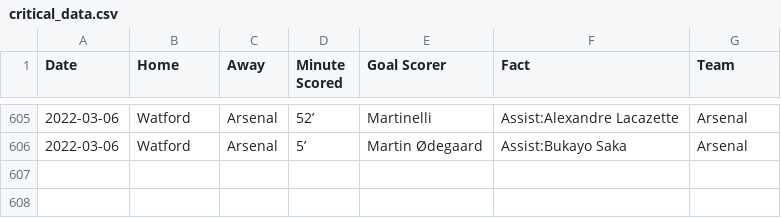
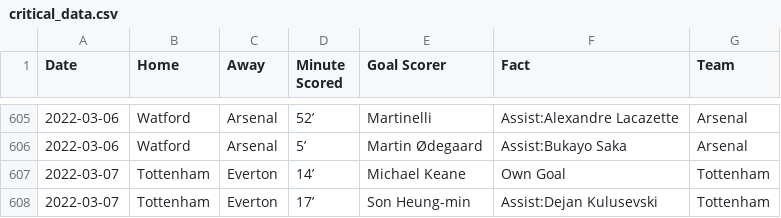
Before and after one commit to marvel308/marvel308.github.io, a CSV file: critical_data.csv, drawn as a sheet; only a part is shown, gaps mark what is left out.

```diff
--- a/critical_data.csv
+++ b/critical_data.csv
@@ -606 +606,3 @@ Date,Home,Away,Minute Scored,Goal Scorer,Fact,Team
 2022-03-06,Watford,Arsenal,5’,Martin Ødegaard,Assist:Bukayo Saka,Arsenal
+2022-03-07,Tottenham,Everton,14’,Michael Keane,Own Goal,Tottenham
+2022-03-07,Tottenham,Everton,17’,Son Heung-min,Assist:Dejan Kulusevski,Tottenham
```
Also changed, not shown: data.csv.
